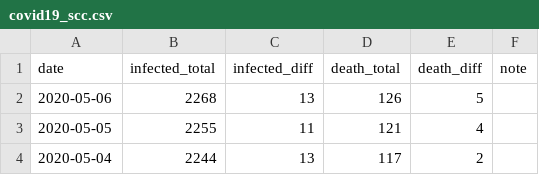
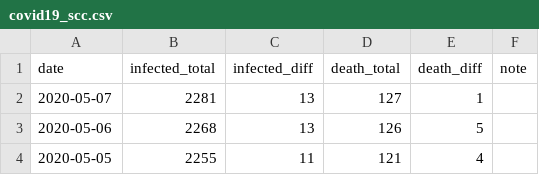
Before and after one commit to jackjlee/covid19_scc, a CSV file: covid19_scc.csv, drawn as a sheet; only a part is shown; the shorter side is filled out with more unchanged rows.

Commit message:
Updated with data available on May 7

```diff
--- a/covid19_scc.csv
+++ b/covid19_scc.csv
@@ -1,2 +1,3 @@
 date,infected_total,infected_diff,death_total,death_diff,note
+2020-05-07,2281,13,127,1,
 2020-05-06,2268,13,126,5,
```
Also changed, not shown: 2 other files.
